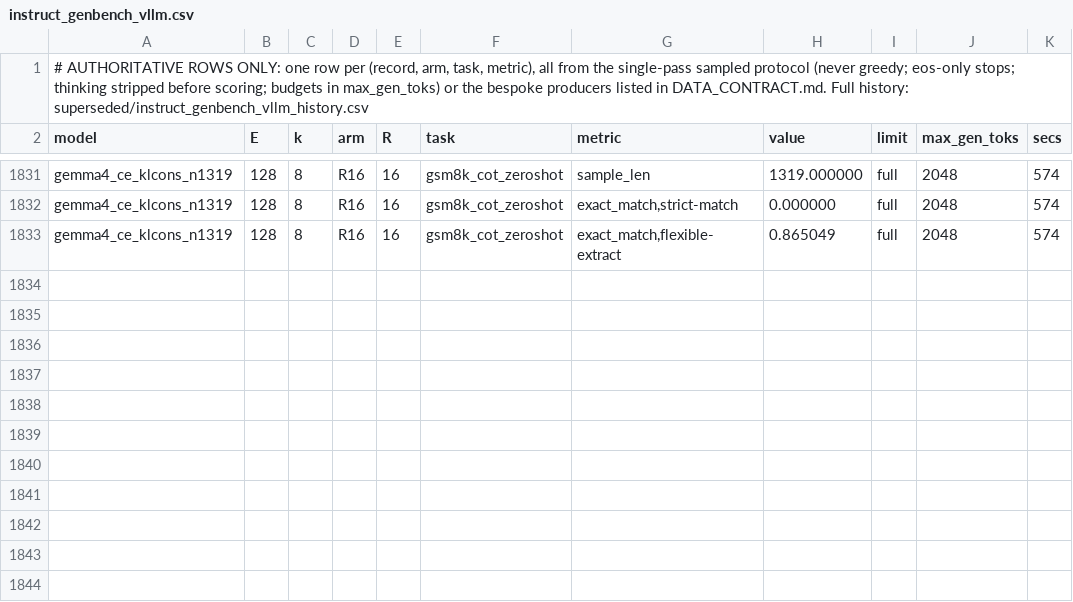
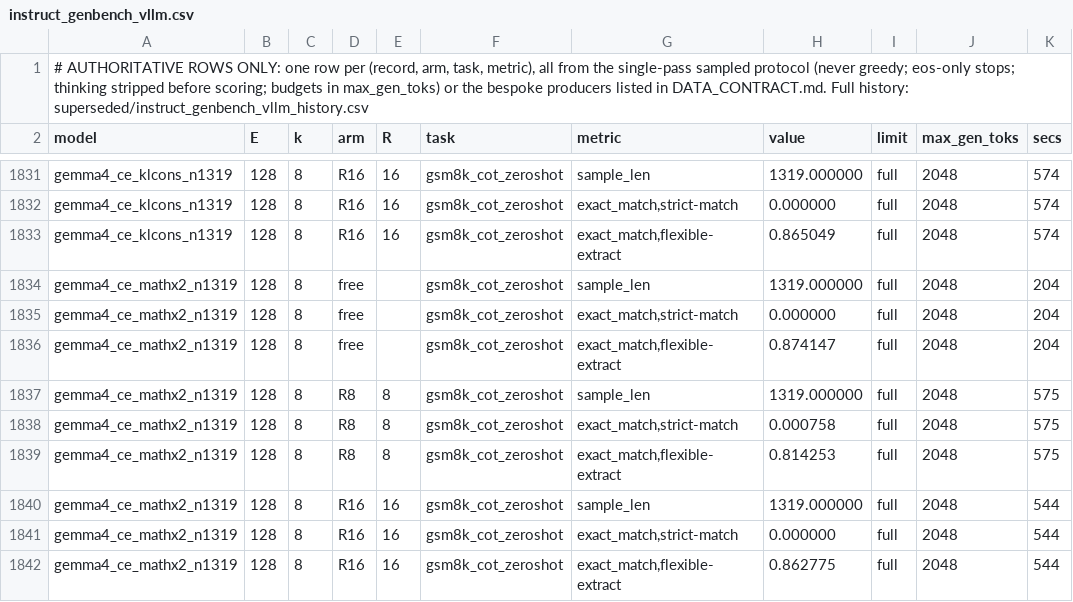
Before and after one commit to ncylich/temporal-moe, a CSV file: results/ablations/instruct_genbench_vllm.csv, drawn as a sheet; only a part is shown, gaps mark what is left out.

Commit message:
EXP A (StackMathQA lane x2): no gain, R8 +2.7 vs rebuild +3.1, R16 goes negative
Sixth lever at the published setting. The recovery is not data-hungry along the math axis.

```diff
--- a/results/ablations/instruct_genbench_vllm.csv
+++ b/results/ablations/instruct_genbench_vllm.csv
@@ -1833 +1833,10 @@ gemma4_ce_klcons_n1319,128,8,R16,16,gsm8k_cot_zeroshot,"exact_match,strict-match
 gemma4_ce_klcons_n1319,128,8,R16,16,gsm8k_cot_zeroshot,"exact_match,flexible-extract",0.865049,full,2048,574
+gemma4_ce_mathx2_n1319,128,8,free,,gsm8k_cot_zeroshot,sample_len,1319.000000,full,2048,204
+gemma4_ce_mathx2_n1319,128,8,free,,gsm8k_cot_zeroshot,"exact_match,strict-match",0.000000,full,2048,204
+gemma4_ce_mathx2_n1319,128,8,free,,gsm8k_cot_zeroshot,"exact_match,flexible-extract",0.874147,full,2048,204
+gemma4_ce_mathx2_n1319,128,8,R8,8,gsm8k_cot_zeroshot,sample_len,1319.000000,full,2048,575
+gemma4_ce_mathx2_n1319,128,8,R8,8,gsm8k_cot_zeroshot,"exact_match,strict-match",0.000758,full,2048,575
+gemma4_ce_mathx2_n1319,128,8,R8,8,gsm8k_cot_zeroshot,"exact_match,flexible-extract",0.814253,full,2048,575
+gemma4_ce_mathx2_n1319,128,8,R16,16,gsm8k_cot_zeroshot,sample_len,1319.000000,full,2048,544
+gemma4_ce_mathx2_n1319,128,8,R16,16,gsm8k_cot_zeroshot,"exact_match,strict-match",0.000000,full,2048,544
+gemma4_ce_mathx2_n1319,128,8,R16,16,gsm8k_cot_zeroshot,"exact_match,flexible-extract",0.862775,full,2048,544
```
Also changed, not shown: 4 other files.
